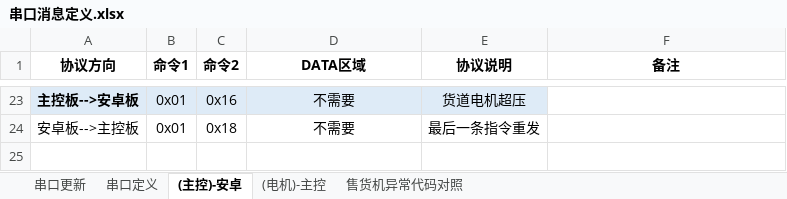
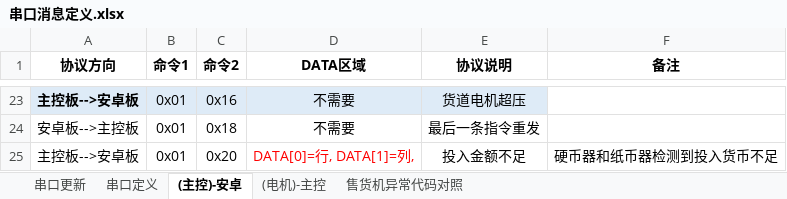
Before and after one commit to marswon/SellingTHD, an Excel workbook: docs/串口消息定义.xlsx, sheet (主控)-安卓, drawn as a sheet; only a part is shown, gaps mark what is left out; values as stored, in another font and other column widths than the file's, no borders; the diff names each change by its address in the sheet, - before the commit and + after, or states it on an @@ line.

```diff
--- a/docs/串口消息定义.xlsx (sheet (主控)-安卓)
+++ b/docs/串口消息定义.xlsx (sheet (主控)-安卓)
+row 25: 主控板-->安卓板 | 0x01 | 0x20 | DATA[0]=行, DATA[1]=列, | 投入金额不足 | 硬币器和纸币器检测到投入货币不足
```
Also changed, not shown: sheet 串口更新, 11 other files.
